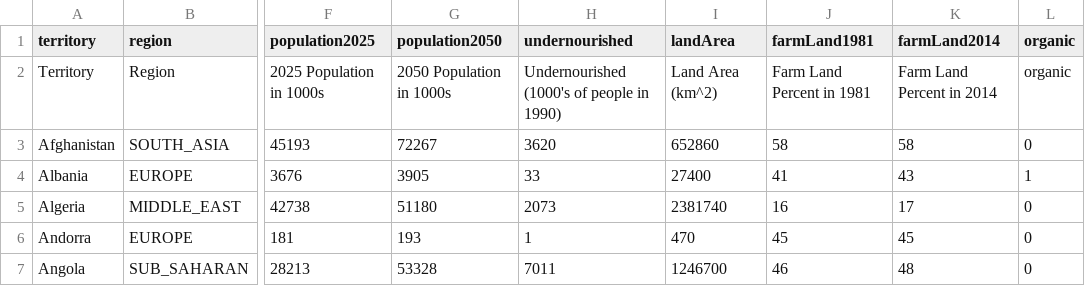
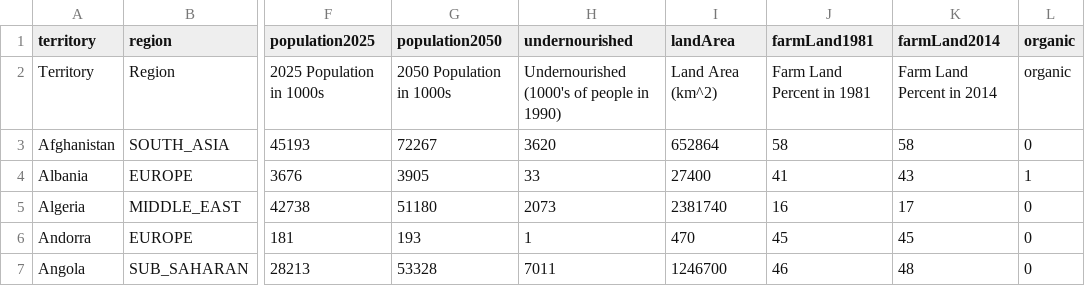
Before and after one commit to castellanos70/StarvationEvasion, a CSV file: data/sim/TerritoryPopulationAndLandUse.csv, drawn as a sheet; only a part is shown, gaps mark what is left out; the diff names each change by its address in the sheet, - before the commit and + after, or states it on an @@ line.

```diff
--- a/data/sim/TerritoryPopulationAndLandUse.csv
+++ b/data/sim/TerritoryPopulationAndLandUse.csv
-I3 (landArea): 652860
+I3 (landArea): 652864
```
Also changed, not shown: 21 other files.
